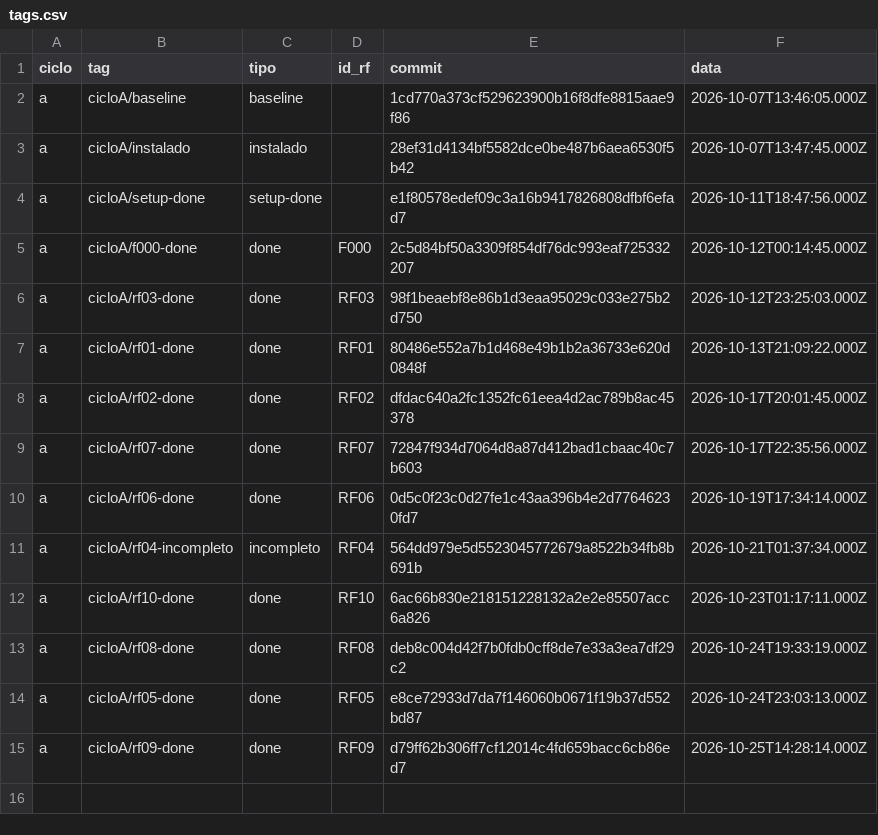
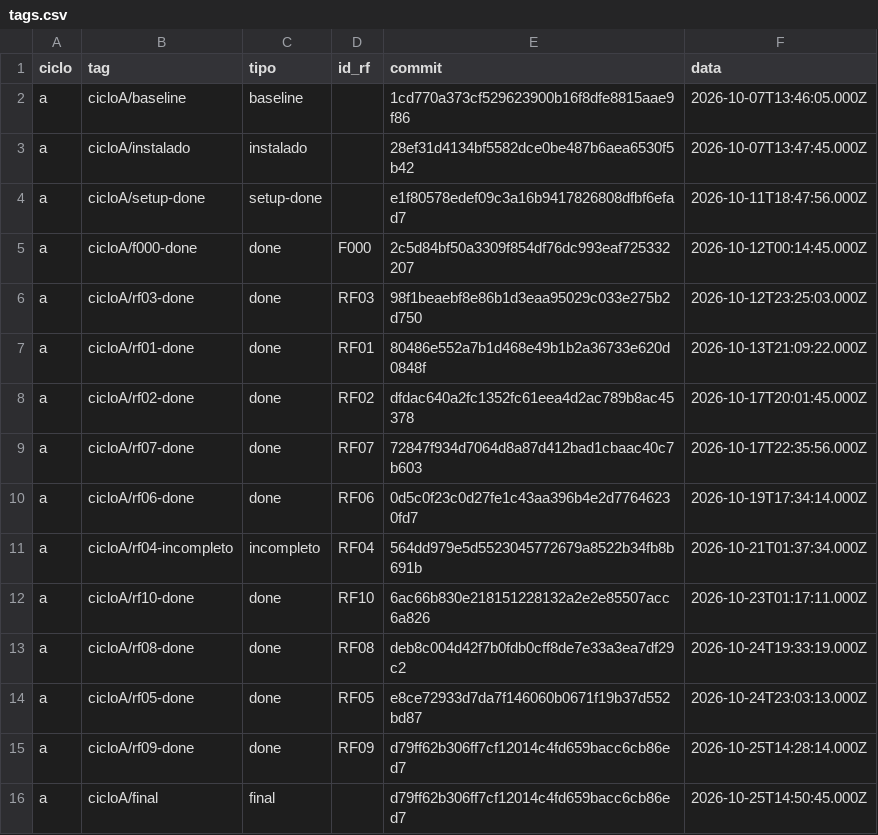
Before and after one commit to WagnerofDuarte/cerne-avaliacao, a CSV file: dados/cicloA/tags.csv, drawn as a sheet.

Commit message:
Ciclo A: tag final

```diff
--- a/dados/cicloA/tags.csv
+++ b/dados/cicloA/tags.csv
@@ -15 +15,2 @@ a,cicloA/rf05-done,done,RF05,e8ce72933d7da7f146060b0671f19b37d552bd87,2026-10-24
 a,cicloA/rf09-done,done,RF09,d79ff62b306ff7cf12014c4fd659bacc6cb86ed7,2026-10-25T14:28:14.000Z
+a,cicloA/final,final,,d79ff62b306ff7cf12014c4fd659bacc6cb86ed7,2026-10-25T14:50:45.000Z
```
